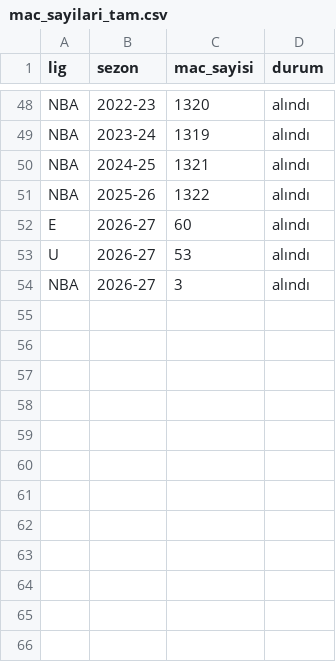
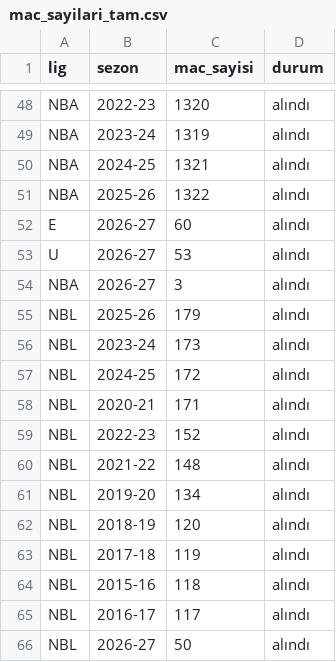
Before and after one commit to Bluetwinklez/basketbol-tahmin, a CSV file: docs/kanit/mac_sayilari_tam.csv, drawn as a sheet; only a part is shown, gaps mark what is left out.

```diff
--- a/docs/kanit/mac_sayilari_tam.csv
+++ b/docs/kanit/mac_sayilari_tam.csv
@@ -54 +54,13 @@ U,2026-27,53,alındı
 NBA,2026-27,3,alındı
+NBL,2025-26,179,alındı
+NBL,2023-24,173,alındı
+NBL,2024-25,172,alındı
+NBL,2020-21,171,alındı
+NBL,2022-23,152,alındı
+NBL,2021-22,148,alındı
+NBL,2019-20,134,alındı
+NBL,2018-19,120,alındı
+NBL,2017-18,119,alındı
+NBL,2015-16,118,alındı
+NBL,2016-17,117,alındı
+NBL,2026-27,50,alındı
```
Also changed, not shown: docs/kanit/anlamlilik.csv, docs/kanit/dagilimlar.csv, 23 other files.
